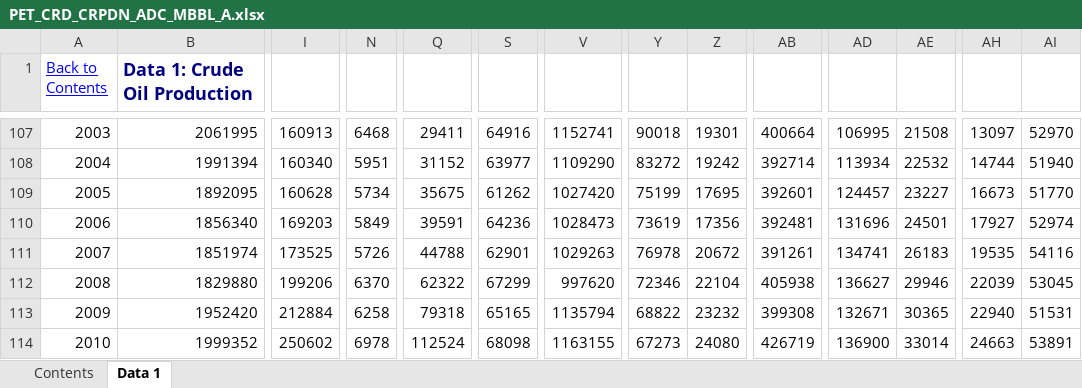
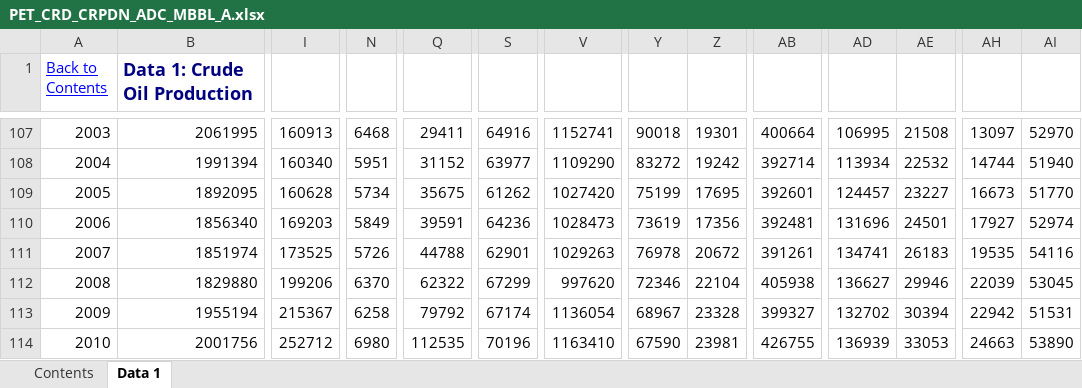
Before and after one commit to S3researchUSC/ene505-figures, an Excel workbook: data/PET_CRD_CRPDN_ADC_MBBL_A.xlsx, sheet Data 1, drawn as a sheet; only a part is shown, gaps mark what is left out; values as stored, in another font and other column widths than the file's, no borders; the diff covers the shown part only; the diff names each change by its address in the sheet, - before the commit and + after, or states it on an @@ line.

```diff
--- a/data/PET_CRD_CRPDN_ADC_MBBL_A.xlsx (sheet Data 1)
+++ b/data/PET_CRD_CRPDN_ADC_MBBL_A.xlsx (sheet Data 1)
-B113 (Data 1: Crude Oil Production): 1952420
+B113 (Data 1: Crude Oil Production): 1955194
-I113: 212884
+I113: 215367
-Q113: 79318
+Q113: 79792
-S113: 65165
+S113: 67174
-V113: 1135794
+V113: 1136054
-Y113: 68822
+Y113: 68967
-Z113: 23232
+Z113: 23328
-AB113: 399308
+AB113: 399327
-AD113: 132671
+AD113: 132702
-AE113: 30365
+AE113: 30394
-AH113: 22940
+AH113: 22942
-B114 (Data 1: Crude Oil Production): 1999352
+B114 (Data 1: Crude Oil Production): 2001756
-I114: 250602
+I114: 252712
-N114: 6978
+N114: 6980
-Q114: 112524
+Q114: 112535
-S114: 68098
+S114: 70196
-V114: 1163155
+V114: 1163410
-Y114: 67273
+Y114: 67590
-Z114: 24080
+Z114: 23981
-AB114: 426719
+AB114: 426755
-AD114: 136900
+AD114: 136939
-AE114: 33014
+AE114: 33053
-AI114: 53891
+AI114: 53890
```
Also changed, not shown: 5 added rows, 3 removed rows and 55 edited cells elsewhere in this sheet, sheet Contents, data/PET_CRD_CRPDN_ADC_MBBL_M.xlsx, data/PET_PRI_SPT_S1_A.xlsx, 5 other files.
